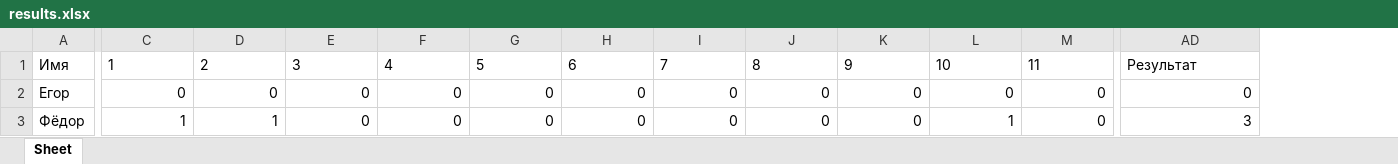
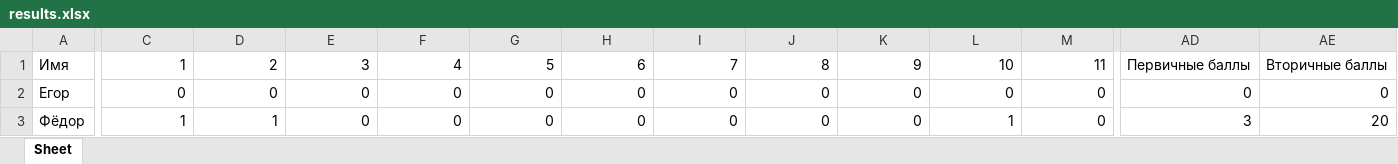
Before and after one commit to Finin1/own-KEGE, an Excel workbook: results.xlsx, sheet Sheet, drawn as a sheet; only a part is shown, gaps mark what is left out; values as stored, in another font and other column widths than the file's, no borders; the diff covers the shown part only; the diff names each change by its address in the sheet, - before the commit and + after, or states it on an @@ line.

```diff
--- a/results.xlsx (sheet Sheet)
+++ b/results.xlsx (sheet Sheet)
+column AE, rows 1-3: Вторичные баллы | 0 | 20
-C1:M1 alignment: left
+C1:M1 alignment: right
-AD1: Результат
+AD1: Первичные баллы
```
Also changed, not shown: cell formats elsewhere in this sheet, 5 other files.
